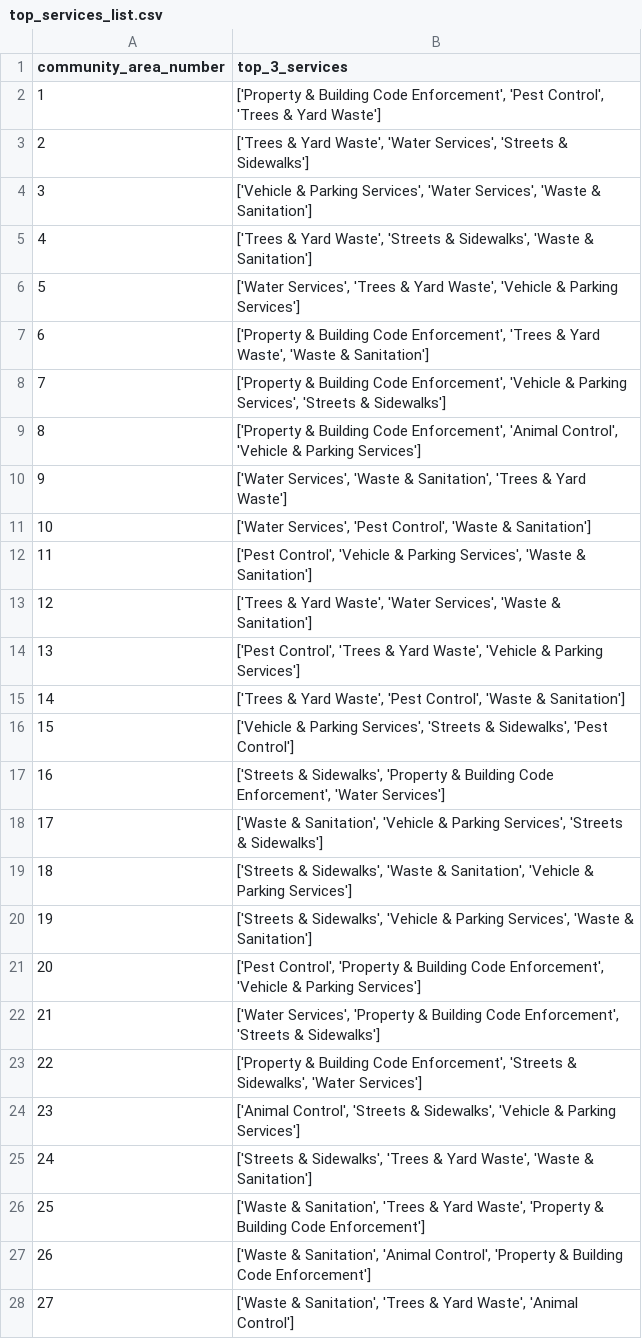
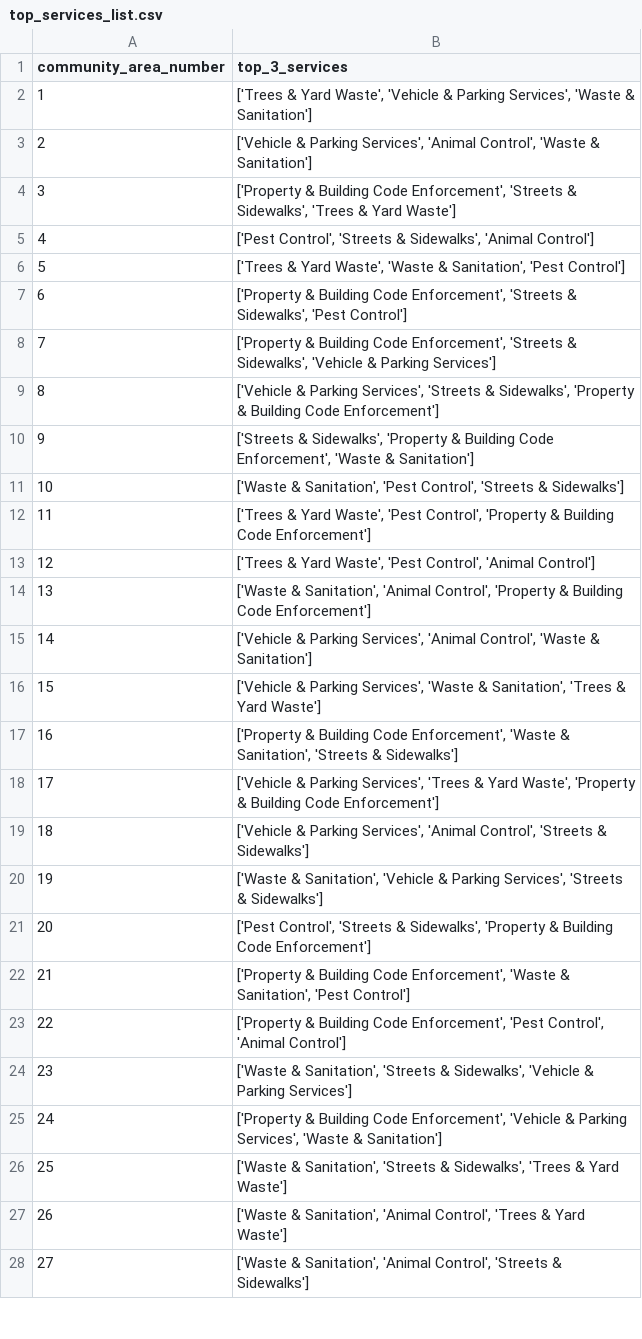
Before and after one commit to dominickyacono/chicago-service-dashboard, a CSV file: data_files/top_services_list.csv, drawn as a sheet; only a part is shown; the diff covers the shown part only.

Commit message:
Automated daily data update from local machine

```diff
--- a/data_files/top_services_list.csv
+++ b/data_files/top_services_list.csv
@@ -1,28 +1,28 @@
 community_area_number,top_3_services
-1,"['Property & Building Code Enforcement', 'Pest Control', 'Trees & Yard Waste']"
-2,"['Trees & Yard Waste', 'Water Services', 'Streets & Sidewalks']"
-3,"['Vehicle & Parking Services', 'Water Services', 'Waste & Sanitation']"
-4,"['Trees & Yard Waste', 'Streets & Sidewalks', 'Waste & Sanitation']"
-5,"['Water Services', 'Trees & Yard Waste', 'Vehicle & Parking Services']"
-6,"['Property & Building Code Enforcement', 'Trees & Yard Waste', 'Waste & Sanitation']"
-7,"['Property & Building Code Enforcement', 'Vehicle & Parking Services', 'Streets & Sidewalks']"
-8,"['Property & Building Code Enforcement', 'Animal Control', 'Vehicle & Parking Services']"
-9,"['Water Services', 'Waste & Sanitation', 'Trees & Yard Waste']"
-10,"['Water Services', 'Pest Control', 'Waste & Sanitation']"
-11,"['Pest Control', 'Vehicle & Parking Services', 'Waste & Sanitation']"
-12,"['Trees & Yard Waste', 'Water Services', 'Waste & Sanitation']"
-13,"['Pest Control', 'Trees & Yard Waste', 'Vehicle & Parking Services']"
-14,"['Trees & Yard Waste', 'Pest Control', 'Waste & Sanitation']"
-15,"['Vehicle & Parking Services', 'Streets & Sidewalks', 'Pest Control']"
-16,"['Streets & Sidewalks', 'Property & Building Code Enforcement', 'Water Services']"
-17,"['Waste & Sanitation', 'Vehicle & Parking Services', 'Streets & Sidewalks']"
-18,"['Streets & Sidewalks', 'Waste & Sanitation', 'Vehicle & Parking Services']"
-19,"['Streets & Sidewalks', 'Vehicle & Parking Services', 'Waste & Sanitation']"
-20,"['Pest Control', 'Property & Building Code Enforcement', 'Vehicle & Parking Services']"
-21,"['Water Services', 'Property & Building Code Enforcement', 'Streets & Sidewalks']"
-22,"['Property & Building Code Enforcement', 'Streets & Sidewalks', 'Water Services']"
-23,"['Animal Control', 'Streets & Sidewalks', 'Vehicle & Parking Services']"
-24,"['Streets & Sidewalks', 'Trees & Yard Waste', 'Waste & Sanitation']"
-25,"['Waste & Sanitation', 'Trees & Yard Waste', 'Property & Building Code Enforcement']"
-26,"['Waste & Sanitation', 'Animal Control', 'Property & Building Code Enforcement']"
-27,"['Waste & Sanitation', 'Trees & Yard Waste', 'Animal Control']"
+1,"['Trees & Yard Waste', 'Vehicle & Parking Services', 'Waste & Sanitation']"
+2,"['Vehicle & Parking Services', 'Animal Control', 'Waste & Sanitation']"
+3,"['Property & Building Code Enforcement', 'Streets & Sidewalks', 'Trees & Yard Waste']"
+4,"['Pest Control', 'Streets & Sidewalks', 'Animal Control']"
+5,"['Trees & Yard Waste', 'Waste & Sanitation', 'Pest Control']"
+6,"['Property & Building Code Enforcement', 'Streets & Sidewalks', 'Pest Control']"
+7,"['Property & Building Code Enforcement', 'Streets & Sidewalks', 'Vehicle & Parking Services']"
+8,"['Vehicle & Parking Services', 'Streets & Sidewalks', 'Property & Building Code Enforcement']"
+9,"['Streets & Sidewalks', 'Property & Building Code Enforcement', 'Waste & Sanitation']"
+10,"['Waste & Sanitation', 'Pest Control', 'Streets & Sidewalks']"
+11,"['Trees & Yard Waste', 'Pest Control', 'Property & Building Code Enforcement']"
+12,"['Trees & Yard Waste', 'Pest Control', 'Animal Control']"
+13,"['Waste & Sanitation', 'Animal Control', 'Property & Building Code Enforcement']"
+14,"['Vehicle & Parking Services', 'Animal Control', 'Waste & Sanitation']"
+15,"['Vehicle & Parking Services', 'Waste & Sanitation', 'Trees & Yard Waste']"
+16,"['Property & Building Code Enforcement', 'Waste & Sanitation', 'Streets & Sidewalks']"
+17,"['Vehicle & Parking Services', 'Trees & Yard Waste', 'Property & Building Code Enforcement']"
+18,"['Vehicle & Parking Services', 'Animal Control', 'Streets & Sidewalks']"
+19,"['Waste & Sanitation', 'Vehicle & Parking Services', 'Streets & Sidewalks']"
+20,"['Pest Control', 'Streets & Sidewalks', 'Property & Building Code Enforcement']"
+21,"['Property & Building Code Enforcement', 'Waste & Sanitation', 'Pest Control']"
+22,"['Property & Building Code Enforcement', 'Pest Control', 'Animal Control']"
+23,"['Waste & Sanitation', 'Streets & Sidewalks', 'Vehicle & Parking Services']"
+24,"['Property & Building Code Enforcement', 'Vehicle & Parking Services', 'Waste & Sanitation']"
+25,"['Waste & Sanitation', 'Streets & Sidewalks', 'Trees & Yard Waste']"
+26,"['Waste & Sanitation', 'Animal Control', 'Trees & Yard Waste']"
+27,"['Waste & Sanitation', 'Animal Control', 'Streets & Sidewalks']"
```
Also changed, not shown: 48 edited cells elsewhere in this file, data_files/test_latest_counts_graphed_with_predictions.csv.
